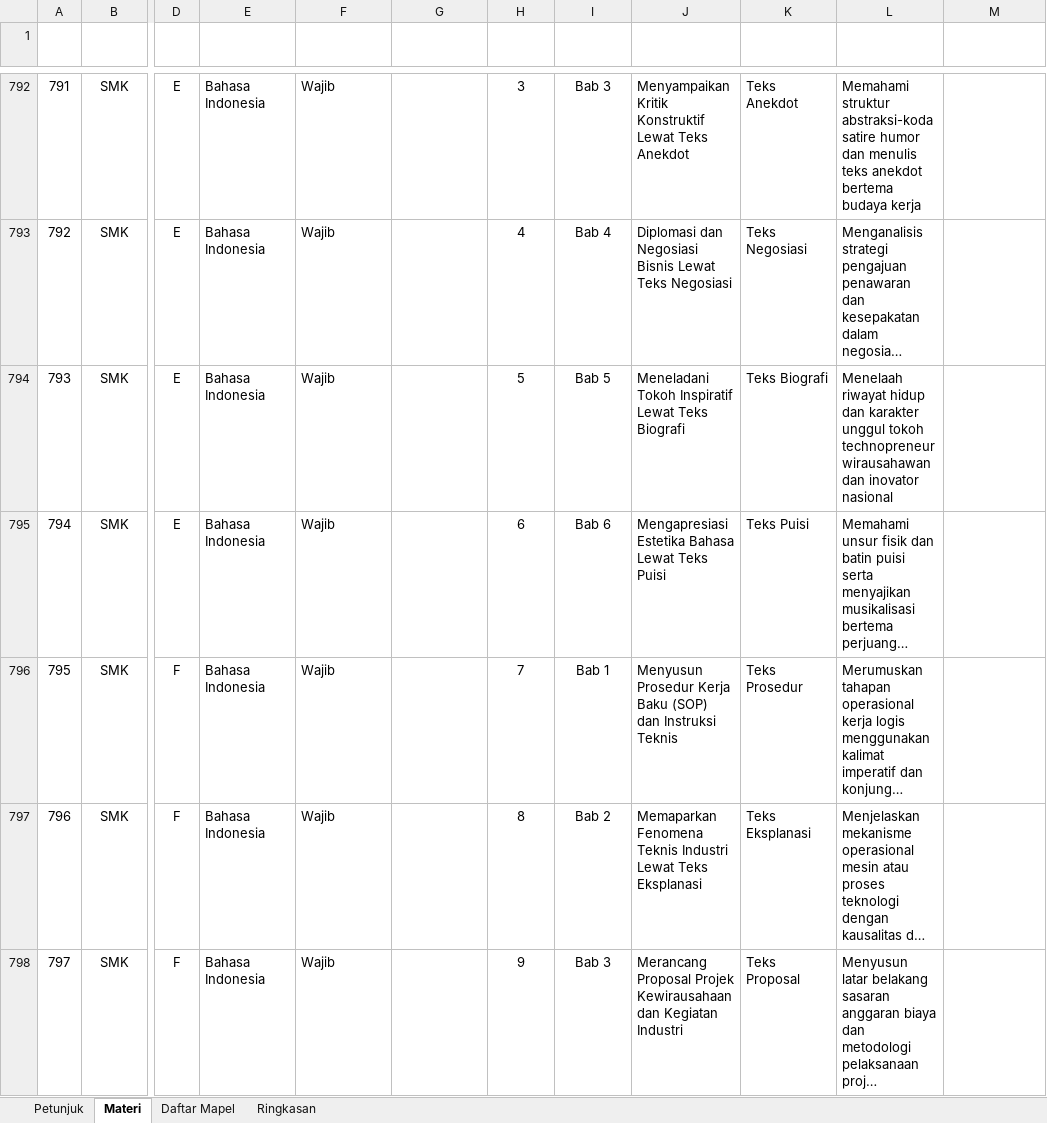
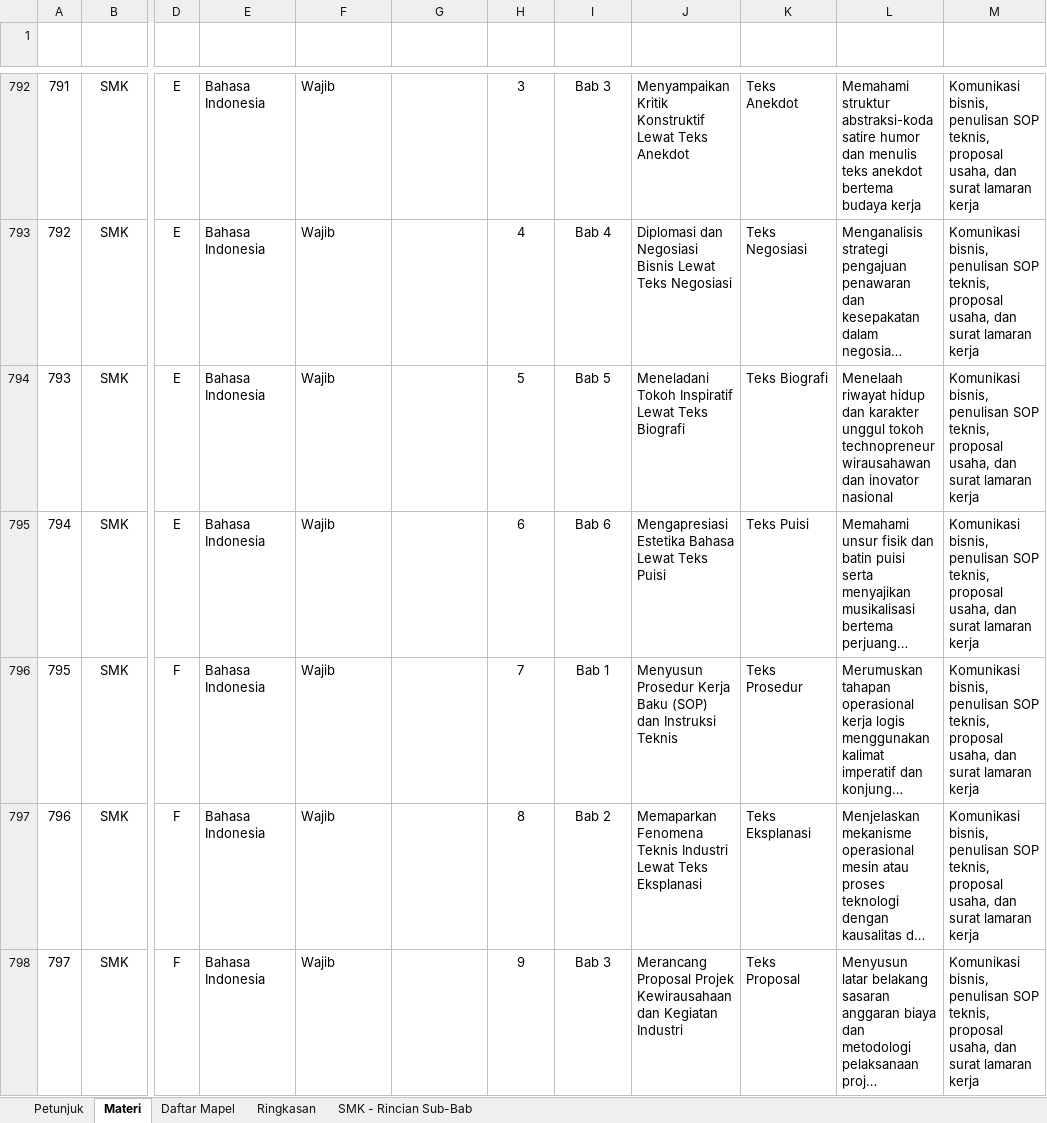
Before and after one commit to Sekawan-Inkubasi/stoodify-ai-1, an Excel workbook: DATA/kurikulum_merdeka.xlsx, sheet Materi, drawn as a sheet; only a part is shown, gaps mark what is left out; long unchanged cells end in …; values as stored, in another font and other column widths than the file's, no borders; table styles not drawn; the diff covers the shown part only; the diff names each change by its address in the sheet, - before the commit and + after, or states it on an @@ line.

Commit message:
feat: add predictor prompts for LLM material prediction based on syllabus availability
- Introduced `predictor_prompts.py` to handle prompt generation for LLM predictions.
- Differentiated prompts for cases with and without syllabus data.
- Implemented functions to summarize syllabus and format accuracy notes.

feat: create dataset regeneration script for Kurikulum Merdeka

- Added `regen_dataset.py` to regenerate runtime dataset from the Kurikulum Merdeka workbook.
- Implemented filtering logic to retain only relevant subjects and levels.
- Ensured output CSV adheres to expected format and encoding.

fix: update service to include educational level in prediction payload

- Modified `PredictionPayload` to include `jenjang` field for educational level.
- Adjusted logging to reflect the educational level during predictions.

test: enhance tests for dataset and predictor functionality

- Added tests for dataset integrity and structure in `test_dataset.py`.
- Implemented tests for predictor behavior with vocational subjects in `test_predictor.py`.
- Updated service tests to validate predictions based on educational level.

```diff
--- a/DATA/kurikulum_merdeka.xlsx (sheet Materi)
+++ b/DATA/kurikulum_merdeka.xlsx (sheet Materi)
+sheet tab: SMK - Rincian Sub-Bab
-M792:M798 (Relevansi Jurusan/Karir): (empty)
+M792:M798 (Relevansi Jurusan/Karir): Komunikasi bisnis, penulisan SOP teknis, proposal usaha, dan surat lamaran kerja
```
Also changed, not shown: 140 edited cells elsewhere in this sheet, sheet Ringkasan, sheet Daftar Mapel, sheet Petunjuk, 17 other files.
